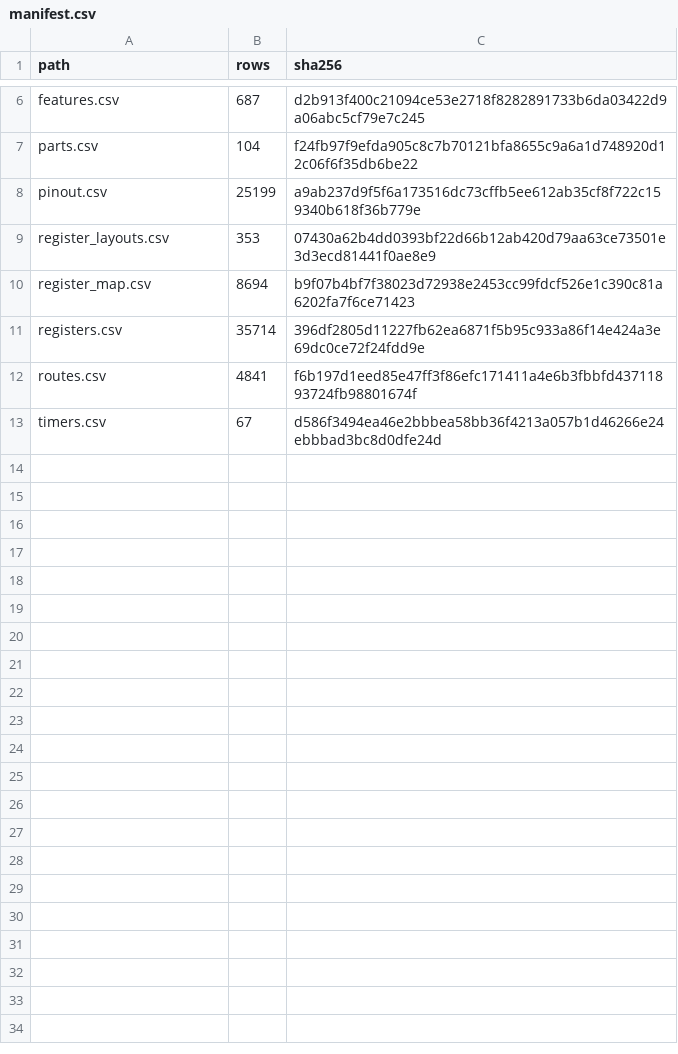
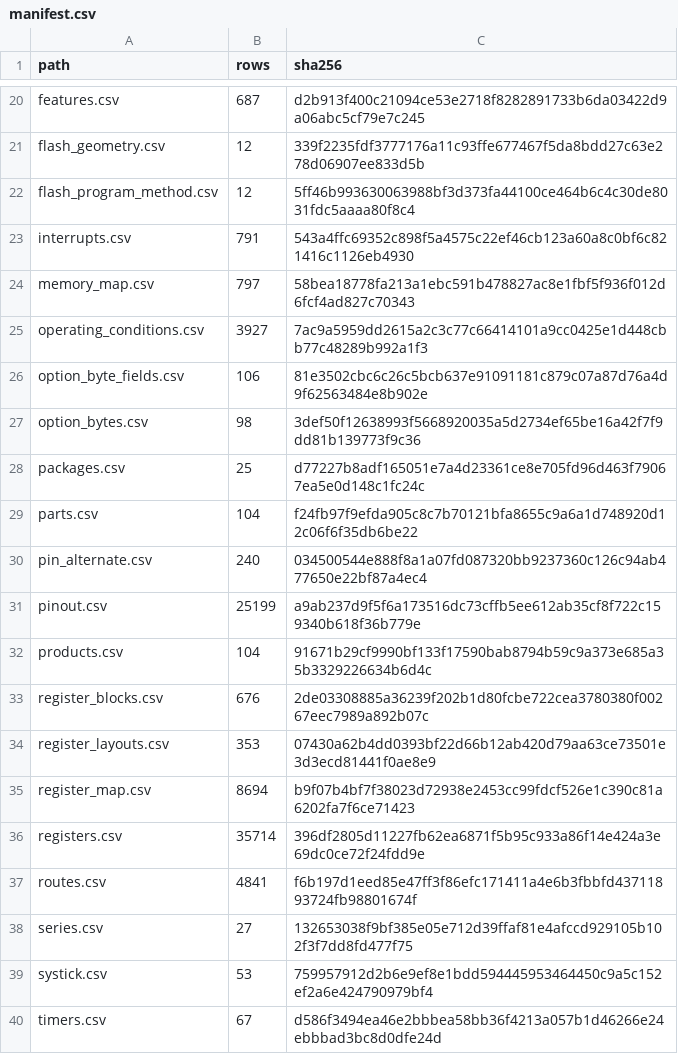
Before and after one commit to ch32-riscv-ug/ch32-device-data, a CSV file: index/manifest.csv, drawn as a sheet; only a part is shown, gaps mark what is left out; the diff covers the shown part only; the diff names each change by its address in the sheet, - before the commit and + after, or states it on an @@ line.

Commit message:
Add series and SysTick register definitions for CH32 family
- Introduced a new CSV file `series.csv` containing detailed specifications for various CH32 microcontrollers, including core types, memory sizes, and product URLs.
- Added a new CSV file `systick.csv` that defines the SysTick registers for multiple CH32 microcontrollers, specifying register offsets, addresses, and purposes.

```diff
--- a/index/manifest.csv
+++ b/index/manifest.csv
+row 21: flash_geometry.csv | 12 | 339f2235fdf3777176a11c93ffe677467f5da8bdd27c63e278d06907ee833d5b
+row 22: flash_program_method.csv | 12 | 5ff46b993630063988bf3d373fa44100ce464b6c4c30de8031fdc5aaaa80f8c4
+row 23: interrupts.csv | 791 | 543a4ffc69352c898f5a4575c22ef46cb123a60a8c0bf6c821416c1126eb4930
+row 24: memory_map.csv | 797 | 58bea18778fa213a1ebc591b478827ac8e1fbf5f936f012d6fcf4ad827c70343
+row 25: operating_conditions.csv | 3927 | 7ac9a5959dd2615a2c3c77c66414101a9cc0425e1d448cbb77c48289b992a1f3
+row 26: option_byte_fields.csv | 106 | 81e3502cbc6c26c5bcb637e91091181c879c07a87d76a4d9f62563484e8b902e
+row 27: option_bytes.csv | 98 | 3def50f12638993f5668920035a5d2734ef65be16a42f7f9dd81b139773f9c36
+row 28: packages.csv | 25 | d77227b8adf165051e7a4d23361ce8e705fd96d463f79067ea5e0d148c1fc24c
+row 30: pin_alternate.csv | 240 | 034500544e888f8a1a07fd087320bb9237360c126c94ab477650e22bf87a4ec4
+row 32: products.csv | 104 | 91671b29cf9990bf133f17590bab8794b59c9a373e685a35b3329226634b6d4c
+row 33: register_blocks.csv | 676 | 2de03308885a36239f202b1d80fcbe722cea3780380f00267eec7989a892b07c
+row 38: series.csv | 27 | 132653038f9bf385e05e712d39ffaf81e4afccd929105b102f3f7dd8fd477f75
+row 39: systick.csv | 53 | 759957912d2b6e9ef8e1bdd594445953464450c9a5c152ef2a6e424790979bf4
```
Also changed, not shown: 14 added rows elsewhere in this file, 25 other files.
